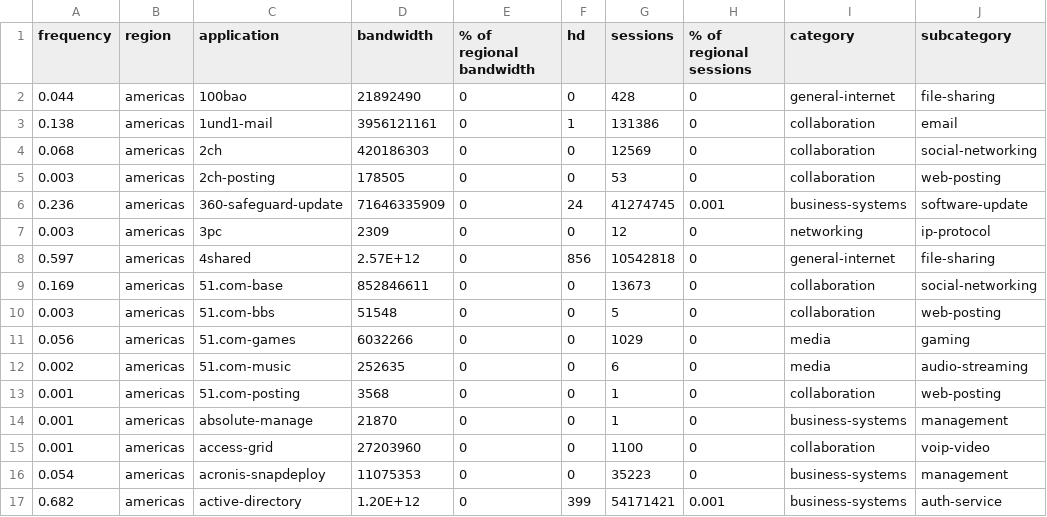
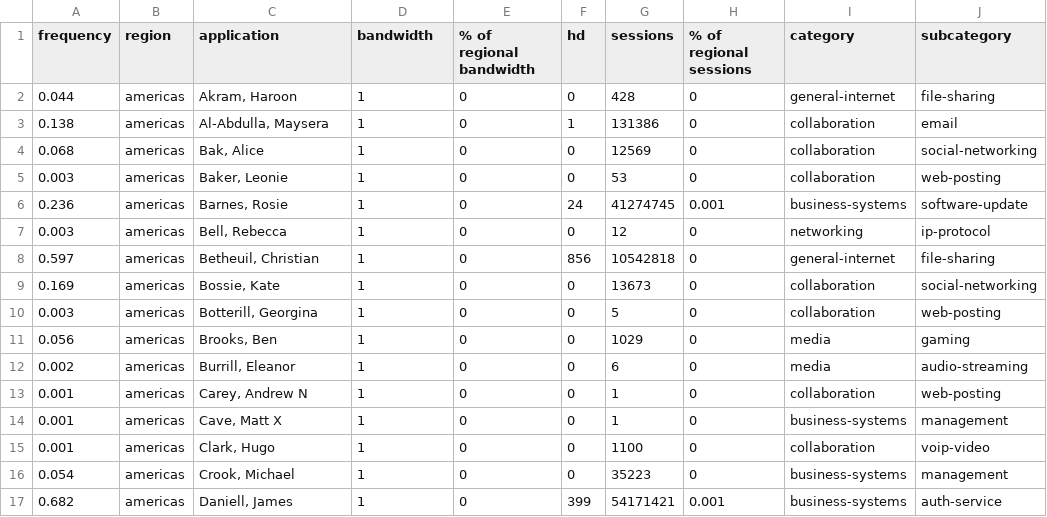
Before and after one commit to betheuil/mural, a CSV file: includes/data.csv, drawn as a sheet; only a part is shown; the diff covers the shown part only; the diff names each change by its address in the sheet, - before the commit and + after, or states it on an @@ line.

```diff
--- a/includes/data.csv
+++ b/includes/data.csv
-C2 (application): 100bao
+C2 (application): Akram, Haroon
-D2 (bandwidth): 21892490
+D2 (bandwidth): 1
-C3 (application): 1und1-mail
+C3 (application): Al-Abdulla, Maysera
-D3 (bandwidth): 3956121161
+D3 (bandwidth): 1
-C4 (application): 2ch
+C4 (application): Bak, Alice
-D4 (bandwidth): 420186303
+D4 (bandwidth): 1
-C5 (application): 2ch-posting
+C5 (application): Baker, Leonie
-D5 (bandwidth): 178505
+D5 (bandwidth): 1
-C6 (application): 360-safeguard-update
+C6 (application): Barnes, Rosie
-D6 (bandwidth): 71646335909
+D6 (bandwidth): 1
-C7 (application): 3pc
+C7 (application): Bell, Rebecca
-D7 (bandwidth): 2309
+D7 (bandwidth): 1
-C8 (application): 4shared
+C8 (application): Betheuil, Christian
-D8 (bandwidth): 2.57E+12
+D8 (bandwidth): 1
-C9 (application): 51.com-base
+C9 (application): Bossie, Kate
-D9 (bandwidth): 852846611
+D9 (bandwidth): 1
-C10 (application): 51.com-bbs
+C10 (application): Botterill, Georgina
-D10 (bandwidth): 51548
+D10 (bandwidth): 1
-C11 (application): 51.com-games
+C11 (application): Brooks, Ben
-D11 (bandwidth): 6032266
+D11 (bandwidth): 1
-C12 (application): 51.com-music
+C12 (application): Burrill, Eleanor
-D12 (bandwidth): 252635
+D12 (bandwidth): 1
-C13 (application): 51.com-posting
+C13 (application): Carey, Andrew N
-D13 (bandwidth): 3568
+D13 (bandwidth): 1
-C14 (application): absolute-manage
+C14 (application): Cave, Matt X
-D14 (bandwidth): 21870
+D14 (bandwidth): 1
-C15 (application): access-grid
+C15 (application): Clark, Hugo
-D15 (bandwidth): 27203960
+D15 (bandwidth): 1
-C16 (application): acronis-snapdeploy
+C16 (application): Crook, Michael
-D16 (bandwidth): 11075353
+D16 (bandwidth): 1
-C17 (application): active-directory
+C17 (application): Daniell, James
-D17 (bandwidth): 1.20E+12
+D17 (bandwidth): 1
```
Also changed, not shown: 104 edited cells elsewhere in this file.
